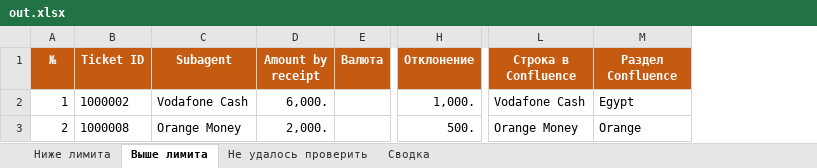
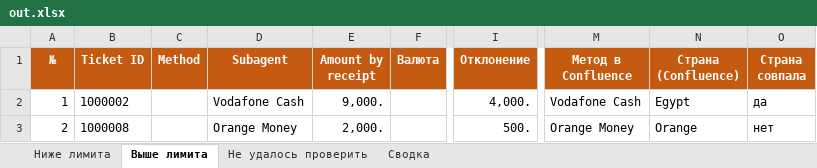
Before and after one commit to partenkoEgor/limit_mistake_finder, an Excel workbook: out.xlsx, sheet Выше лимита, drawn as a sheet; only a part is shown, gaps mark what is left out; values as stored, in another font and other column widths than the file's, no borders; addresses are those after the commit; the diff names each change by its address in the sheet, - before the commit and + after, or states it on an @@ line.

```diff
--- a/out.xlsx (sheet Выше лимита)
+++ b/out.xlsx (sheet Выше лимита)
+column C (Method), empty
+column O (Страна совпала), rows 2-3: да | нет
-M1: Строка в Confluence
+M1: Метод в Confluence
-N1: Раздел Confluence
+N1: Страна (Confluence)
-E2 (Amount by receipt): 6,000.
+E2 (Amount by receipt): 9,000.
-I2 (Отклонение): 1,000.
+I2 (Отклонение): 4,000.
```
Also changed, not shown: sheet Сводка, sheet Ниже лимита, sheet Не удалось проверить, 2 other files.
